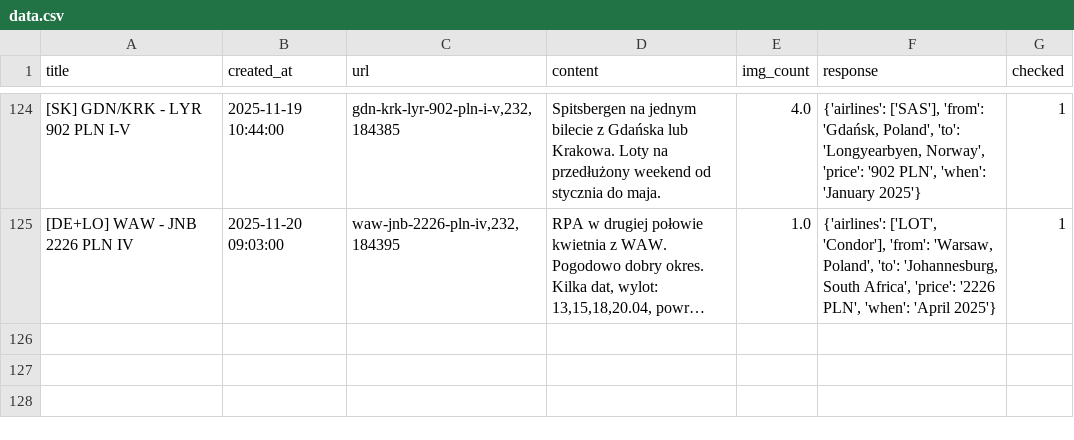
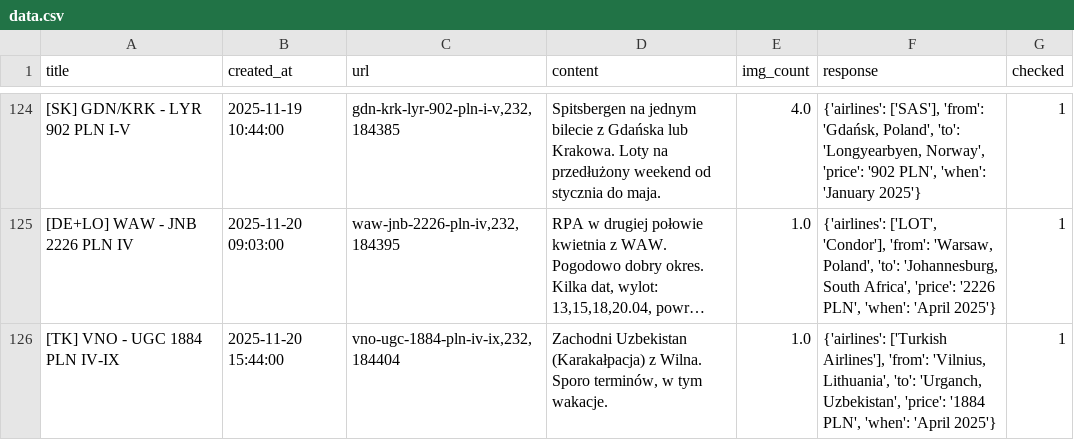
Before and after one commit to kstajer/flight-deal-notification, a CSV file: data.csv, drawn as a sheet; only a part is shown, gaps mark what is left out; long unchanged cells end in …; the diff names each change by its address in the sheet, - before the commit and + after, or states it on an @@ line.

```diff
--- a/data.csv
+++ b/data.csv
+row 126: [TK] VNO - UGC 1884 PLN IV-IX | 2025-11-20 15:44:00 | vno-ugc-1884-pln-iv-ix,232,184404 | Zachodni Uzbekistan (Karakałpacja) z Wilna. Sporo terminów, w tym wakacje. | 1.0 | {'airlines': ['Turkish Airlines'], 'from': 'Vilnius, Lithuania', 'to': 'Urganch, Uzbekistan', 'price': '1884 PLN', 'when': 'April 2025'} | 1
```
